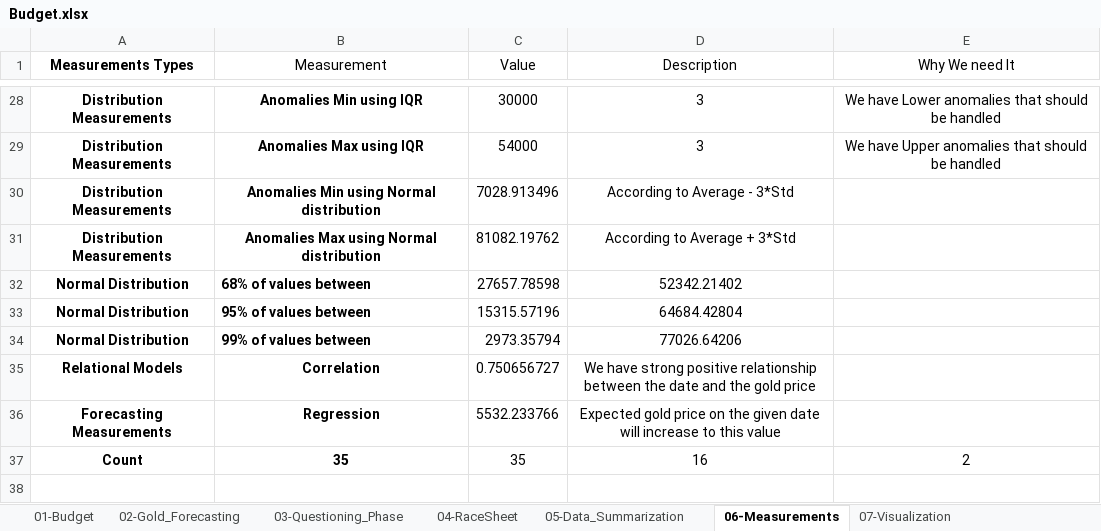
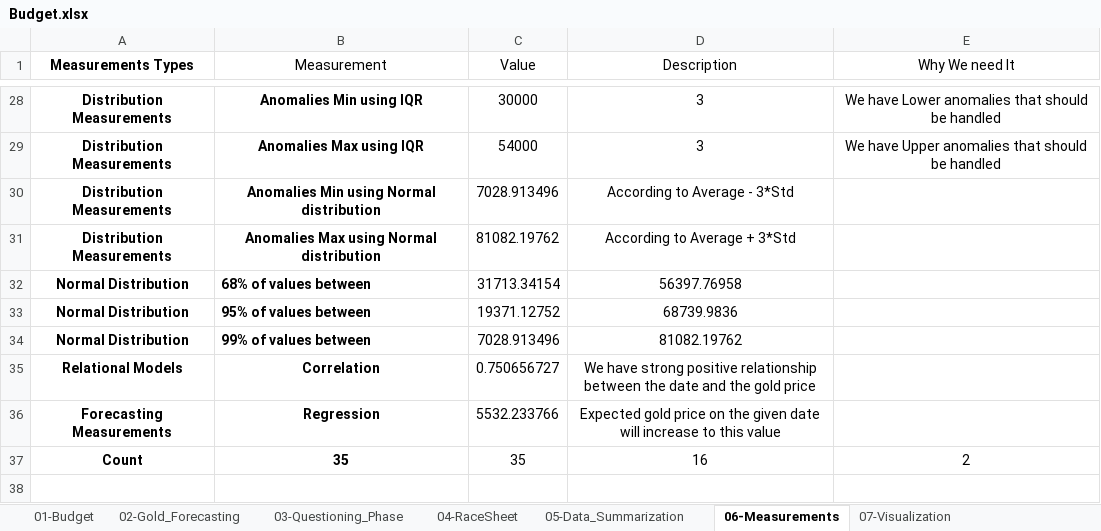
Before and after one commit to Ghoniem-Ghoniem/DataAnalysis, an Excel workbook: Budget.xlsx, sheet 06-Measurements, drawn as a sheet; only a part is shown, gaps mark what is left out; values as stored, in another font and other column widths than the file's, no borders; conditional formats and table styles not drawn; the diff names each change by its address in the sheet, - before the commit and + after, or states it on an @@ line.

```diff
--- a/Budget.xlsx (sheet 06-Measurements)
+++ b/Budget.xlsx (sheet 06-Measurements)
-C32 (Value): 27657.78598
+C32 (Value): 31713.34154
-D32 (Description): 52342.21402
+D32 (Description): 56397.76958
-C33 (Value): 15315.57196
+C33 (Value): 19371.12752
-D33 (Description): 64684.42804
+D33 (Description): 68739.9836
-C34 (Value): 2973.35794
+C34 (Value): 7028.913496
-D34 (Description): 77026.64206
+D34 (Description): 81082.19762
```
Also changed, not shown: sheet 01-Budget, charts or pictures, Employees.xlsx, 3 other files.
